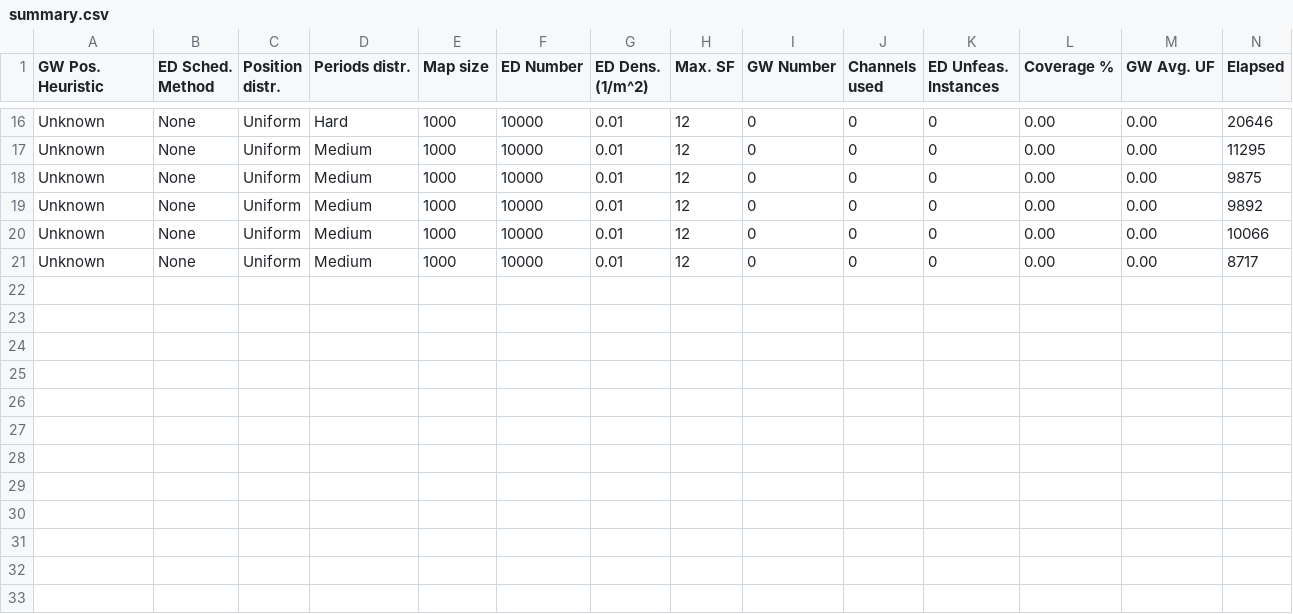
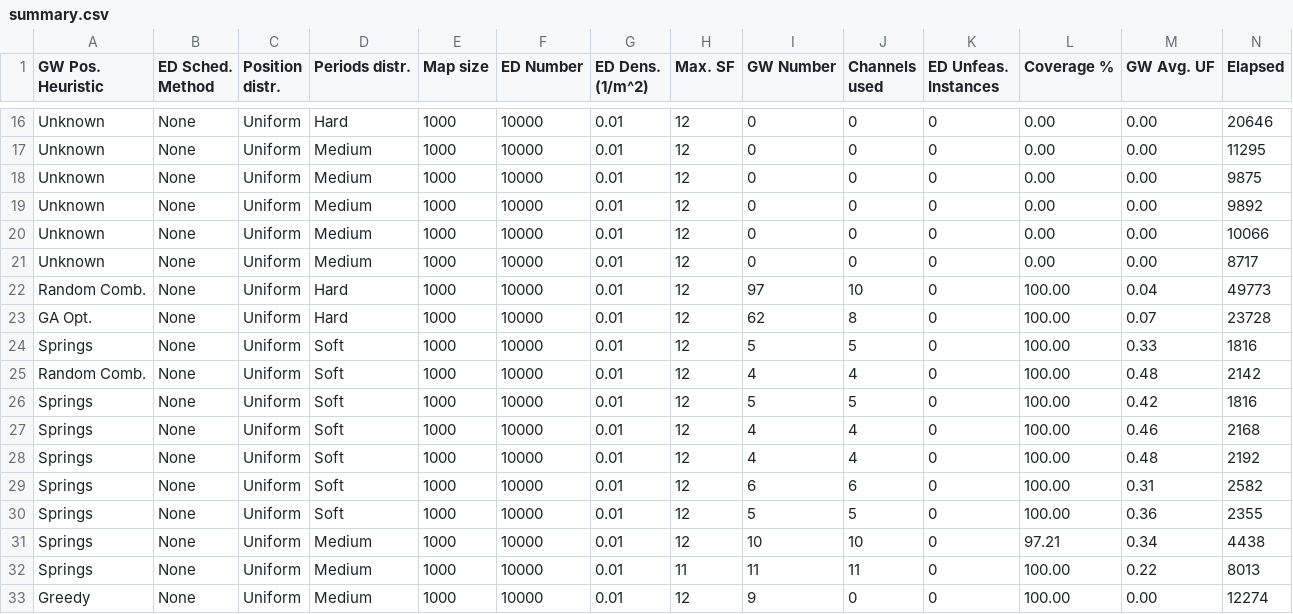
Before and after one commit to matiasmicheletto/realtime-lorawan-simulator, a CSV file: combinatorial-model/summary.csv, drawn as a sheet; only a part is shown, gaps mark what is left out; rows hold the shown columns only; the diff names each change by its address in the sheet, - before the commit and + after, or states it on an @@ line.

Commit message:
Springs algorithm for combinatorial model

```diff
--- a/combinatorial-model/summary.csv
+++ b/combinatorial-model/summary.csv
+row 22: Random Comb. | None | Uniform | Hard | 1000 | 10000 | 0.01 | 12 | 97 | 10 | 0 | 100.00 | 0.04 | 49773
+row 23: GA Opt. | None | Uniform | Hard | 1000 | 10000 | 0.01 | 12 | 62 | 8 | 0 | 100.00 | 0.07 | 23728
+row 24: Springs | None | Uniform | Soft | 1000 | 10000 | 0.01 | 12 | 5 | 5 | 0 | 100.00 | 0.33 | 1816
+row 25: Random Comb. | None | Uniform | Soft | 1000 | 10000 | 0.01 | 12 | 4 | 4 | 0 | 100.00 | 0.48 | 2142
+row 26: Springs | None | Uniform | Soft | 1000 | 10000 | 0.01 | 12 | 5 | 5 | 0 | 100.00 | 0.42 | 1816
+row 27: Springs | None | Uniform | Soft | 1000 | 10000 | 0.01 | 12 | 4 | 4 | 0 | 100.00 | 0.46 | 2168
+row 28: Springs | None | Uniform | Soft | 1000 | 10000 | 0.01 | 12 | 4 | 4 | 0 | 100.00 | 0.48 | 2192
+row 29: Springs | None | Uniform | Soft | 1000 | 10000 | 0.01 | 12 | 6 | 6 | 0 | 100.00 | 0.31 | 2582
+row 30: Springs | None | Uniform | Soft | 1000 | 10000 | 0.01 | 12 | 5 | 5 | 0 | 100.00 | 0.36 | 2355
+row 31: Springs | None | Uniform | Medium | 1000 | 10000 | 0.01 | 12 | 10 | 10 | 0 | 97.21 | 0.34 | 4438
+row 32: Springs | None | Uniform | Medium | 1000 | 10000 | 0.01 | 11 | 11 | 11 | 0 | 100.00 | 0.22 | 8013
+row 33: Greedy | None | Uniform | Medium | 1000 | 10000 | 0.01 | 12 | 9 | 0 | 0 | 100.00 | 0.00 | 12274
```
Also changed, not shown: 8 other files.
